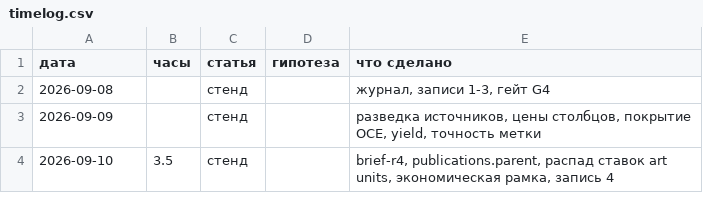
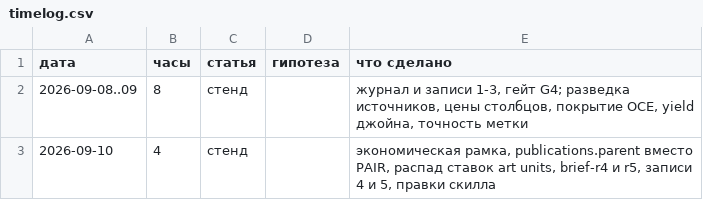
Before and after one commit to steven-kld/patent-thing, a CSV file: notes/timelog.csv, drawn as a sheet.

```diff
--- a/notes/timelog.csv
+++ b/notes/timelog.csv
@@ -1,4 +1,3 @@
 дата,часы,статья,гипотеза,что сделано
-2026-09-08,,стенд,,"журнал, записи 1-3, гейт G4"
-2026-09-09,,стенд,,"разведка источников, цены столбцов, покрытие OCE, yield, точность метки"
-2026-09-10,3.5,стенд,,"brief-r4, publications.parent, распад ставок art units, экономическая рамка, запись 4"
+2026-09-08..09,8,стенд,,"журнал и записи 1-3, гейт G4; разведка источников, цены столбцов, покрытие OCE, yield джойна, точность метки"
+2026-09-10,4,стенд,,"экономическая рамка, publications.parent вместо PAIR, распад ставок art units, brief-r4 и r5, записи 4 и 5, правки скилла"
```
